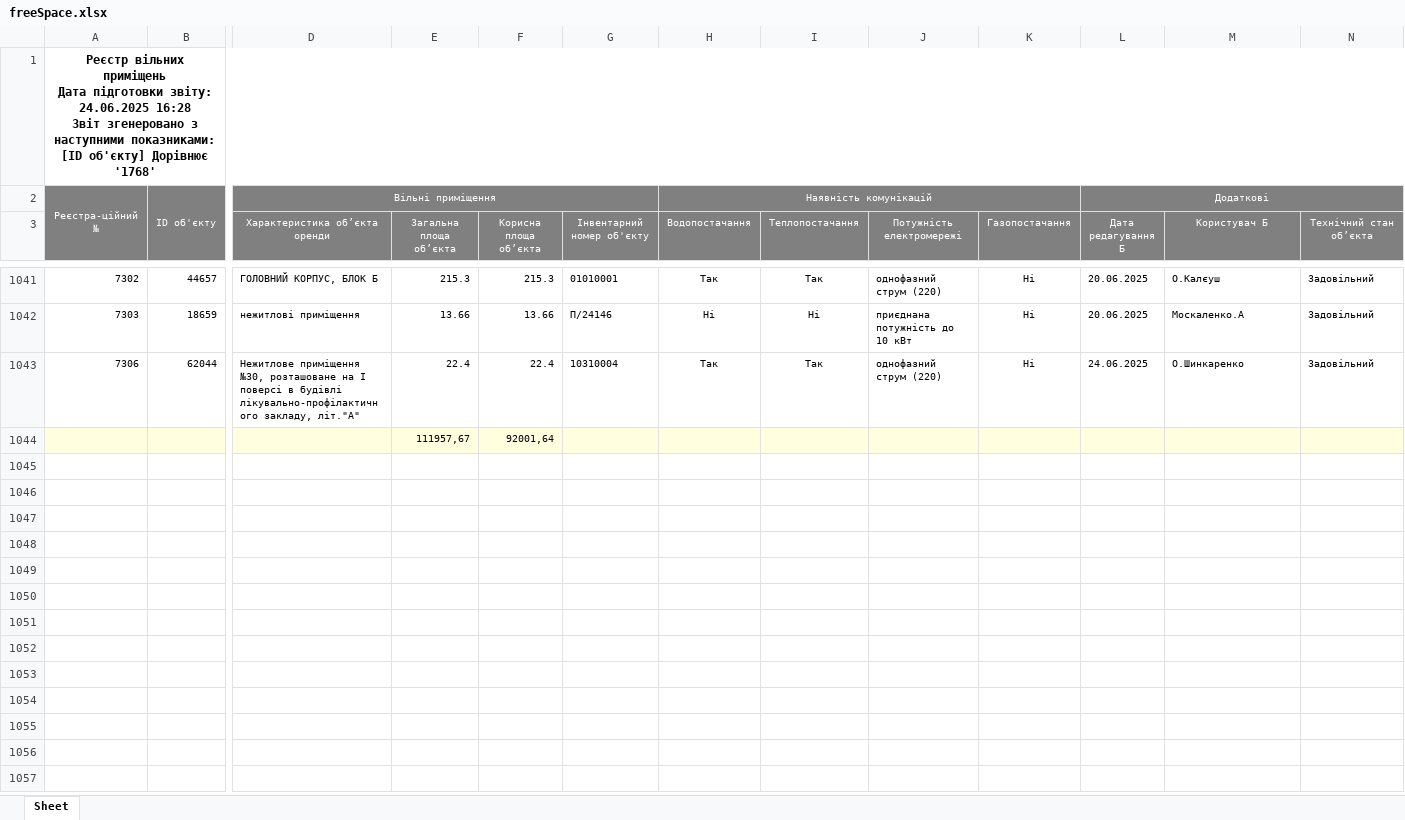
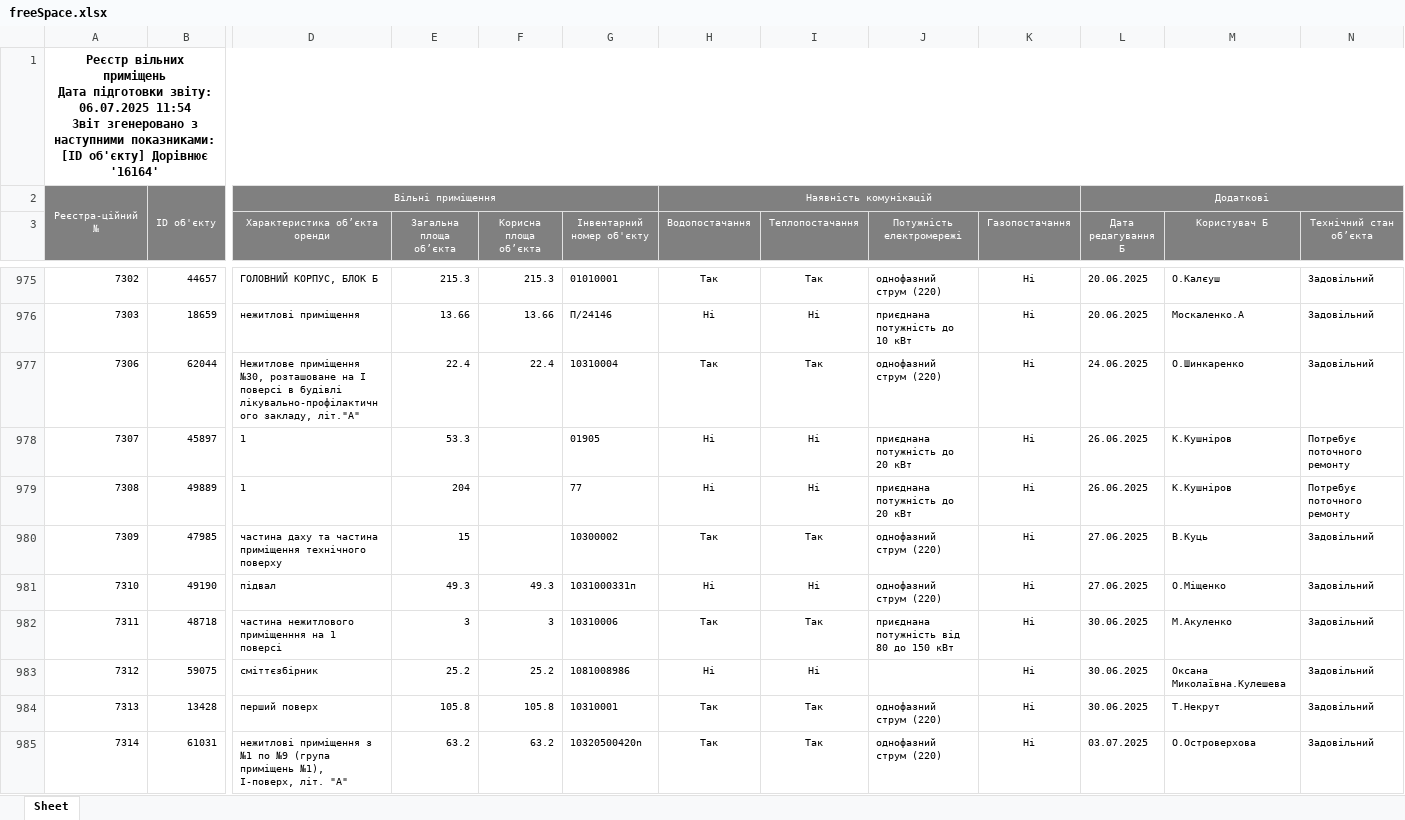
Before and after one commit to Volvov54/buildings, an Excel workbook: freeSpace.xlsx, sheet Sheet, drawn as a sheet; only a part is shown, gaps mark what is left out; values as stored, in another font and other column widths than the file's, no borders; removed rows and columns are numbered as before the commit, all else as after; rows hold the shown columns only; ↵ is a line break in a cell; the diff covers the shown part only; the diff names each change by its address in the sheet, - before the commit and + after, or states it on an @@ line.

```diff
--- a/freeSpace.xlsx (sheet Sheet)
+++ b/freeSpace.xlsx (sheet Sheet)
-A1: …підготовки звіту: 24.06.2025 16:28 ↵ Звіт згенеровано з наступними показниками: [ID об'єкту] Дорівнює '1768'
+A1: …підготовки звіту: 06.07.2025 11:54 ↵ Звіт згенеровано з наступними показниками: [ID об'єкту] Дорівнює '16164'
-row 1044:  |  |  | 111957,67 | 92001,64
+row 978: 7307 | 45897 | 1 | 53.3 |  | 01905 | Ні | Ні | приєднана потужність до 20 кВт | Ні | 26.06.2025 | К.Кушніров | Потребує поточного ремонту
+row 979: 7308 | 49889 | 1 | 204 |  | 77 | Ні | Ні | приєднана потужність до 20 кВт | Ні | 26.06.2025 | К.Кушніров | Потребує поточного ремонту
+row 980: 7309 | 47985 | частина даху та частина приміщення технічного поверху | 15 |  | 10300002 | Так | Так | однофазний струм (220) | Ні | 27.06.2025 | В.Куць | Задовільний
+row 981: 7310 | 49190 | підвал | 49.3 | 49.3 | 1031000331п | Ні | Ні | однофазний струм (220) | Ні | 27.06.2025 | О.Міщенко | Задовільний
+row 982: 7311 | 48718 | частина нежитлового приміщенння на 1 поверсі | 3 | 3 | 10310006 | Так | Так | приєднана потужність від 80 до 150 кВт | Ні | 30.06.2025 | М.Акуленко | Задовільний
+row 983: 7312 | 59075 | сміттєзбірник | 25.2 | 25.2 | 1081008986 | Ні | Ні |  | Ні | 30.06.2025 | Оксана Миколаївна.Кулешева | Задовільний
+row 984: 7313 | 13428 | перший поверх | 105.8 | 105.8 | 10310001 | Так | Так | однофазний струм (220) | Ні | 30.06.2025 | Т.Некрут | Задовільний
+row 985: 7314 | 61031 | нежитлові приміщення з №1 по №9 (група приміщень №1), І-поверх, літ. "А" | 63.2 | 63.2 | 10320500420n | Так | Так | однофазний струм (220) | Ні | 03.07.2025 | О.Островерхова | Задовільний
```
Also changed, not shown: 9 added rows, 66 removed rows and 52 edited cells elsewhere in this sheet, ВільніПлощі.xlsx, 11 other files.
